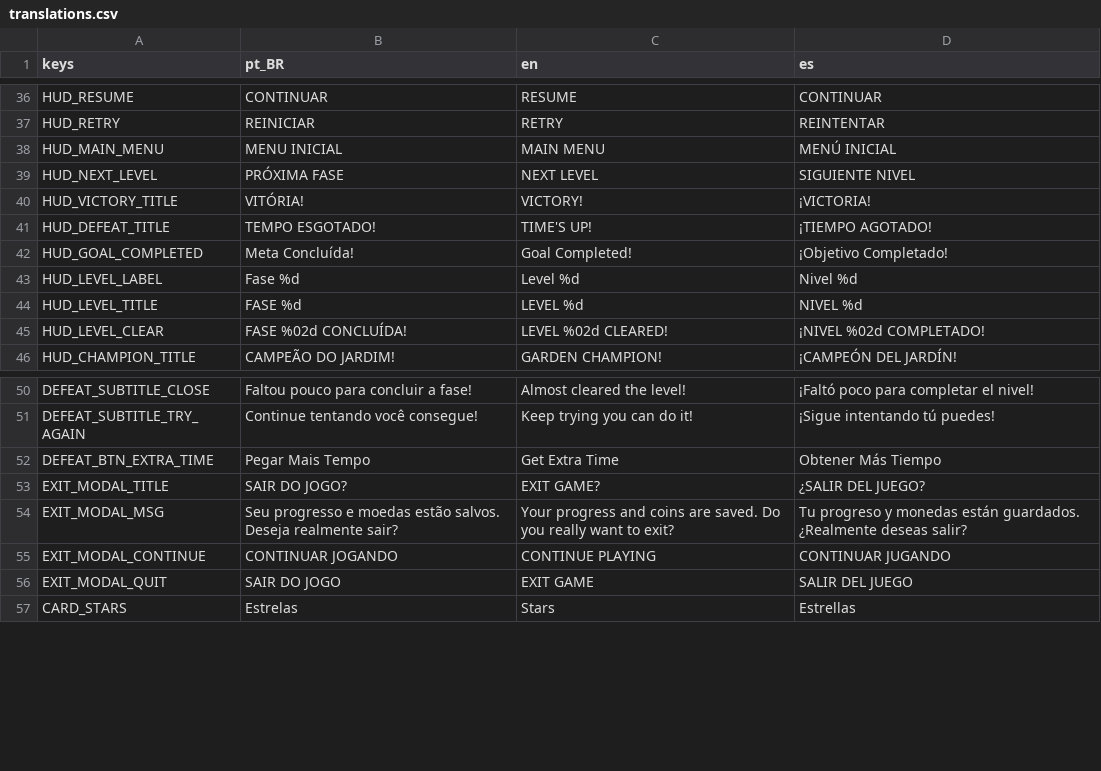
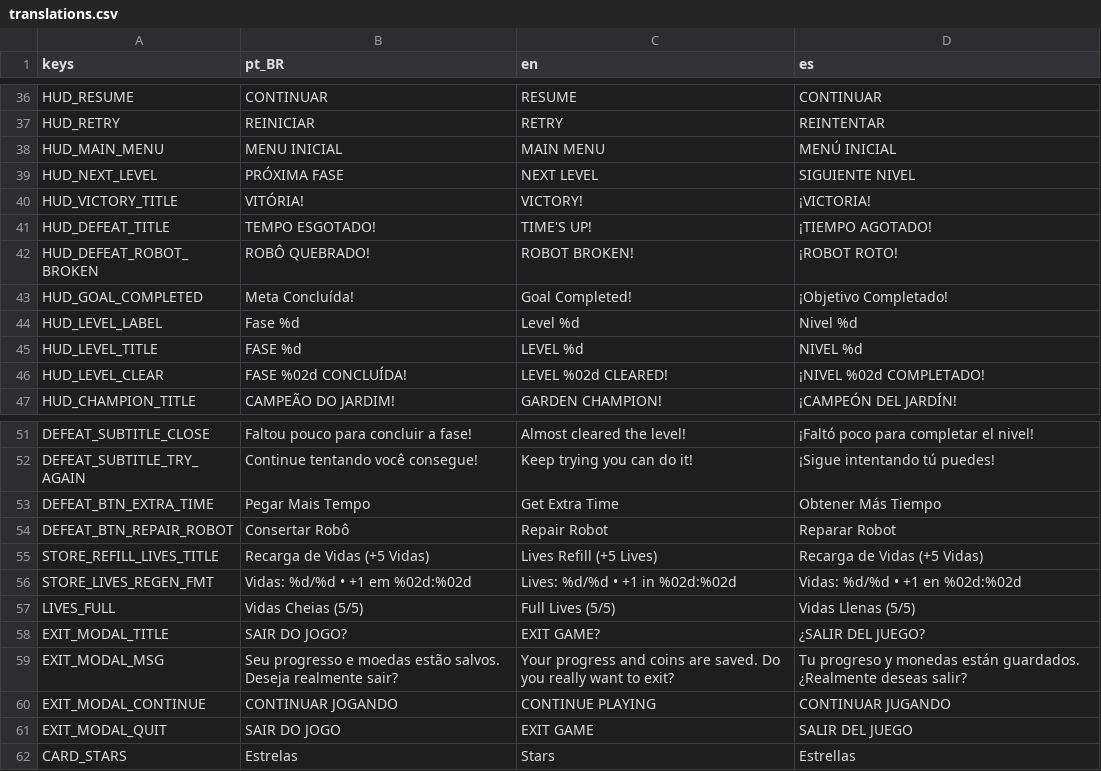
Before and after one commit to rogerbif/grass-cut-bot, a CSV file: data/translations/translations.csv, drawn as a sheet; only a part is shown, gaps mark what is left out; the diff names each change by its address in the sheet, - before the commit and + after, or states it on an @@ line.

Commit message:
feat(ui,gameplay): nova tela de derrota flutuante, quebra no nivel 1 e sistema de 5 vidas (v0.12.173-alpha)

```diff
--- a/data/translations/translations.csv
+++ b/data/translations/translations.csv
+row 42: HUD_DEFEAT_ROBOT_BROKEN | ROBÔ QUEBRADO! | ROBOT BROKEN! | ¡ROBOT ROTO!
+row 54: DEFEAT_BTN_REPAIR_ROBOT | Consertar Robô | Repair Robot | Reparar Robot
+row 55: STORE_REFILL_LIVES_TITLE | Recarga de Vidas (+5 Vidas) | Lives Refill (+5 Lives) | Recarga de Vidas (+5 Vidas)
+row 56: STORE_LIVES_REGEN_FMT | Vidas: %d/%d • +1 em %02d:%02d | Lives: %d/%d • +1 in %02d:%02d | Vidas: %d/%d • +1 en %02d:%02d
+row 57: LIVES_FULL | Vidas Cheias (5/5) | Full Lives (5/5) | Vidas Llenas (5/5)
```
Also changed, not shown: 37 other files.
